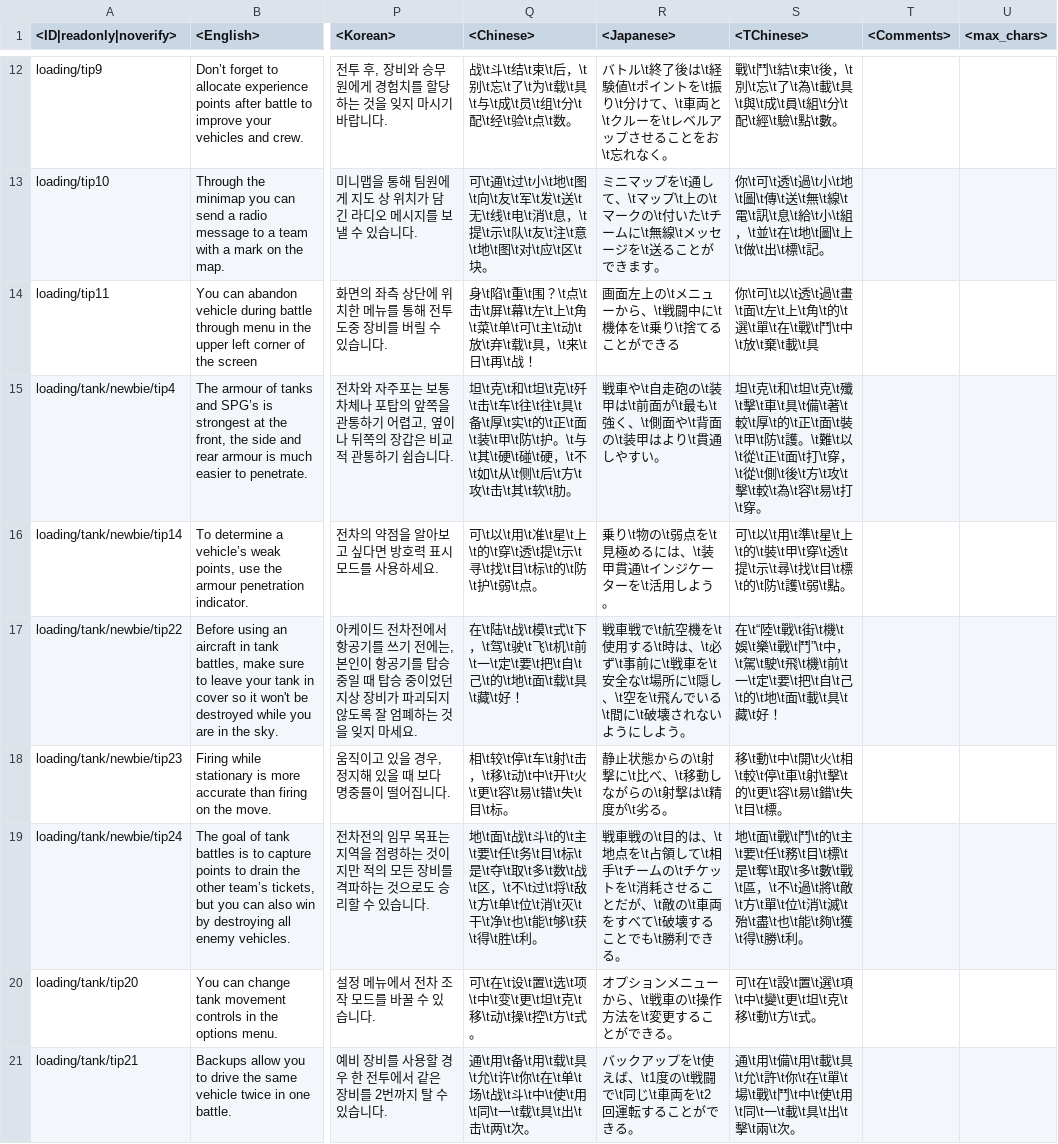
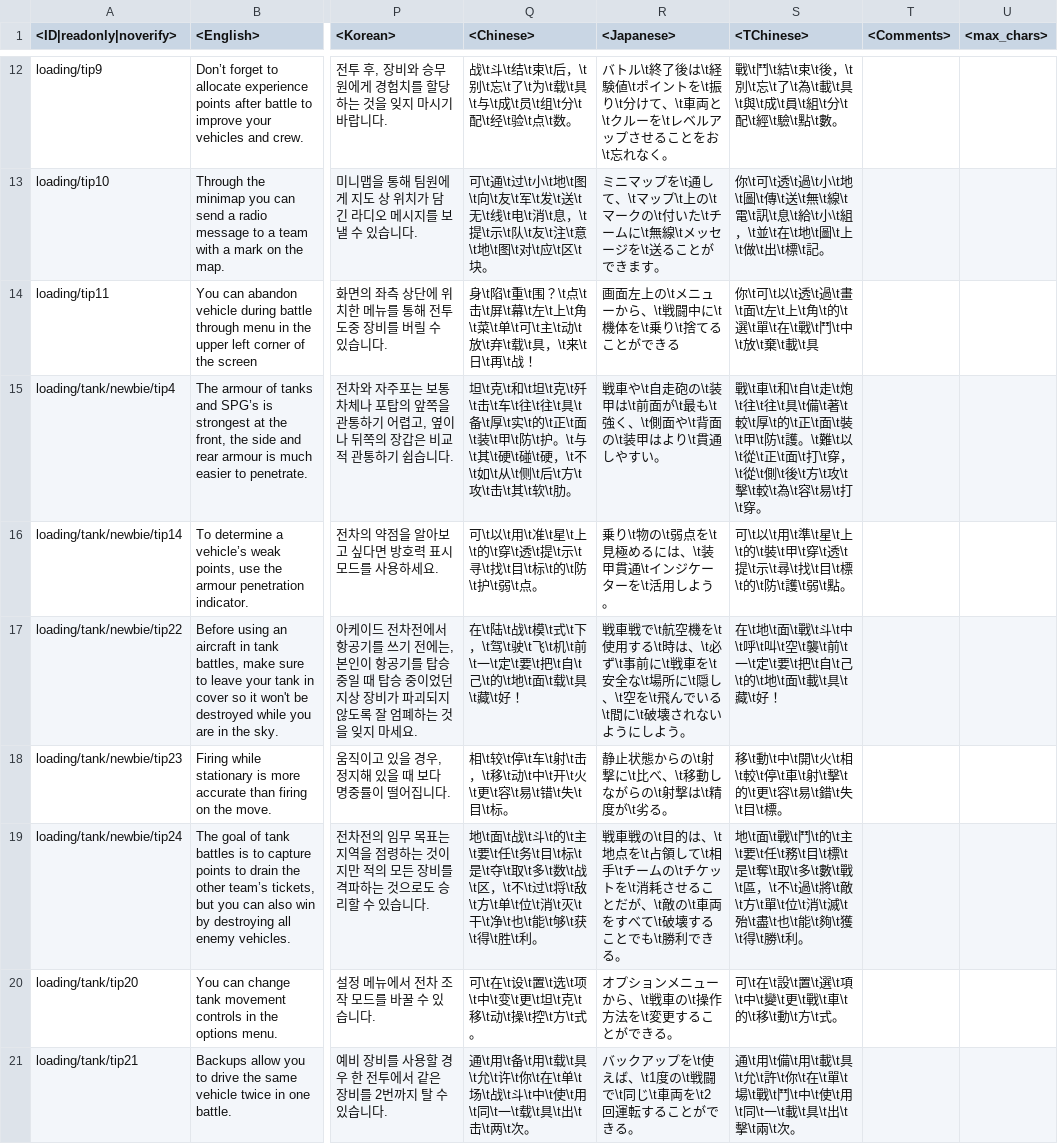
Before and after one commit to gszabi99/War-Thunder-Mobile-Datamine, a CSV file: lang.vromfs.bin_u/lang/encyclopedia_tips.csv, drawn as a sheet; only a part is shown, gaps mark what is left out; the diff covers the shown part only; the diff names each change by its address in the sheet, - before the commit and + after, or states it on an @@ line.

```diff
--- a/lang.vromfs.bin_u/lang/encyclopedia_tips.csv
+++ b/lang.vromfs.bin_u/lang/encyclopedia_tips.csv
-S15 (<TChinese>): 坦\t克\t和\t坦\t克\t殲\t擊\t車\t具\t備…
+S15 (<TChinese>): 戰\t車\t和\t自\t走\t炮\t往\t往\t具\t備…
-S17 (<TChinese>): 在\t“陸\t戰\t街\t機\t娛\t樂\t戰\t鬥”\t中，\t駕\t駛\t飛\t機\t前\t一…
+S17 (<TChinese>): 在\t地\t面\t戰\t斗\t中\t呼\t叫\t空\t襲\t前\t一…
-S20 (<TChinese>): …變\t更\t坦\t克\t移\t動…
+S20 (<TChinese>): …變\t更\t戰\t車\t的\t移\t動…
```
Also changed, not shown: 22 edited cells elsewhere in this file, lang.vromfs.bin_u/lang/menu.csv, lang.vromfs.bin_u/lang/menu_options.csv, 53 other files.
